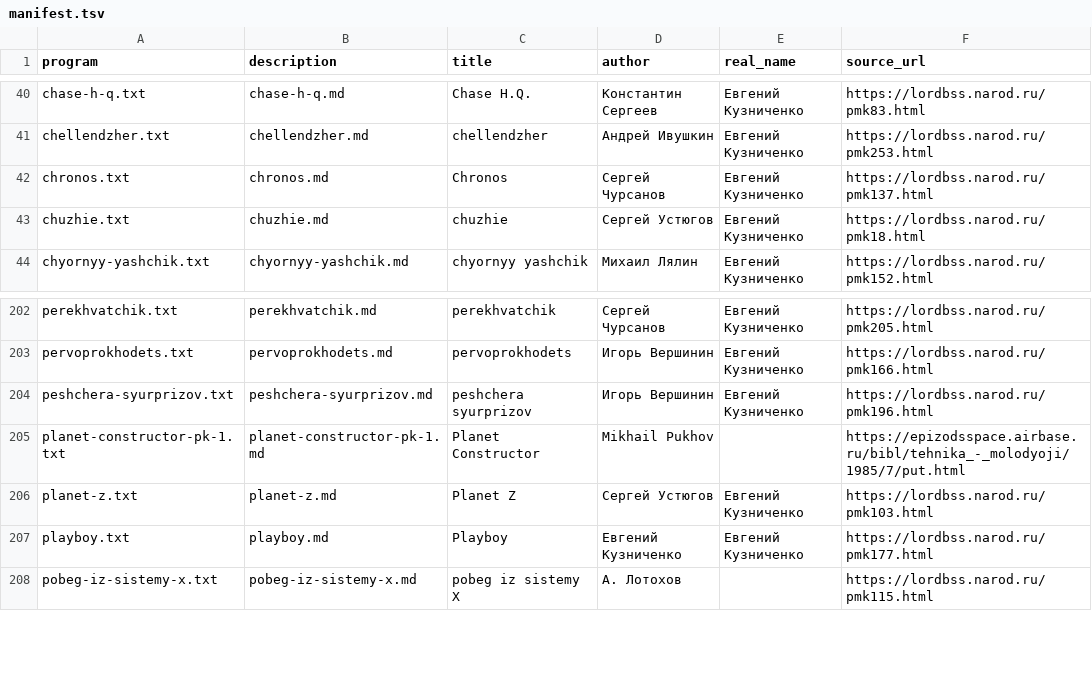
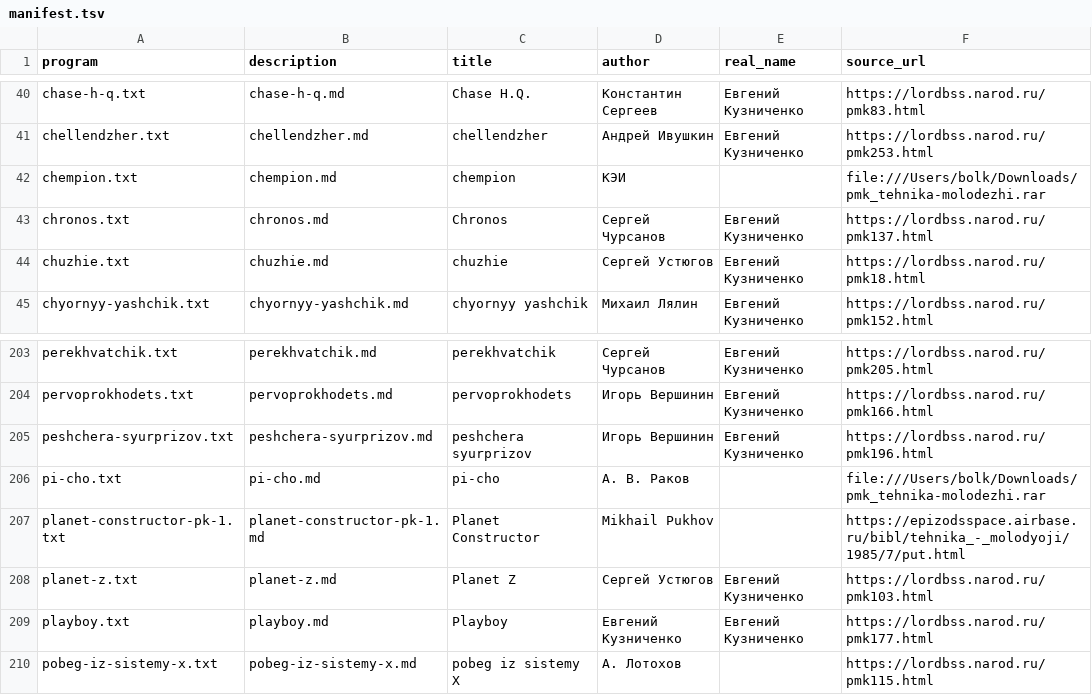
Before and after one commit to bolknote/MKPro, a TSV file: games/manifest.tsv, drawn as a sheet; only a part is shown, gaps mark what is left out; the diff names each change by its address in the sheet, - before the commit and + after, or states it on an @@ line.

Commit message:
Update docs with KLIP context and game manifest entries

```diff
--- a/games/manifest.tsv
+++ b/games/manifest.tsv
+row 42: chempion.txt | chempion.md | chempion | КЭИ |  | file:///Users/bolk/Downloads/pmk_tehnika-molodezhi.rar
+row 206: pi-cho.txt | pi-cho.md | pi-cho | А. В. Раков |  | file:///Users/bolk/Downloads/pmk_tehnika-molodezhi.rar
```
Also changed, not shown: 2 other files.
